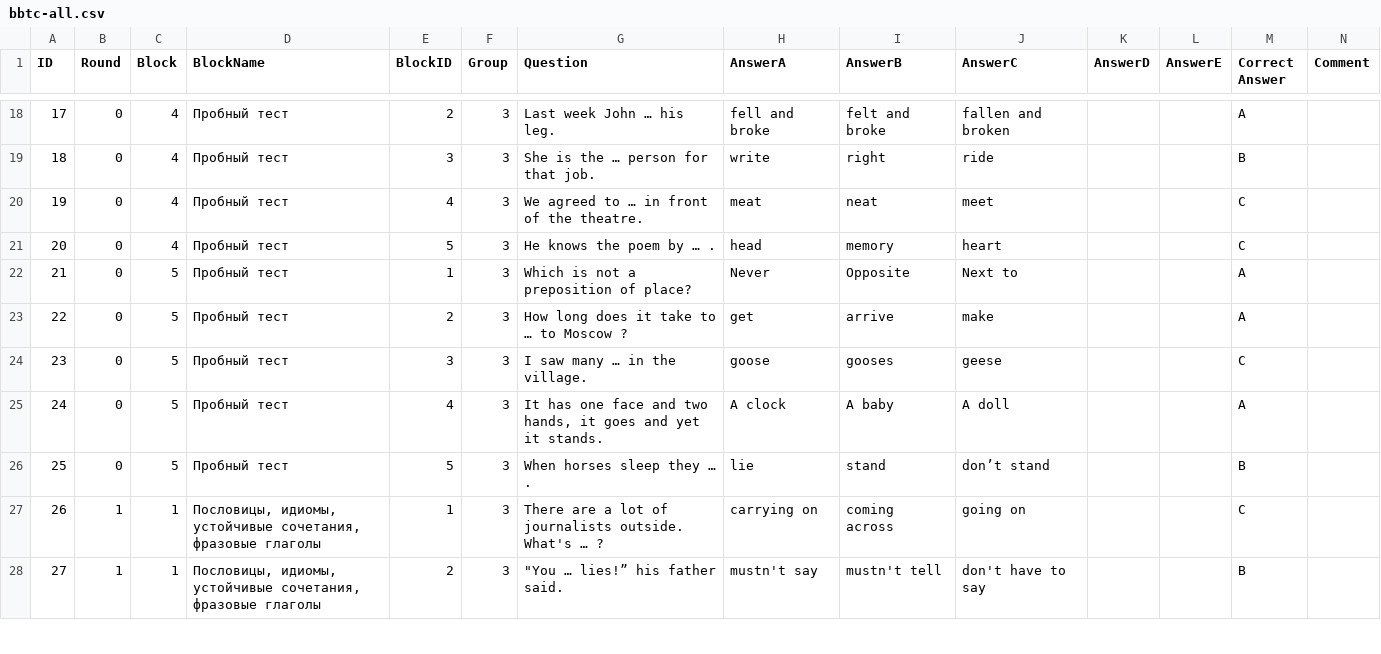
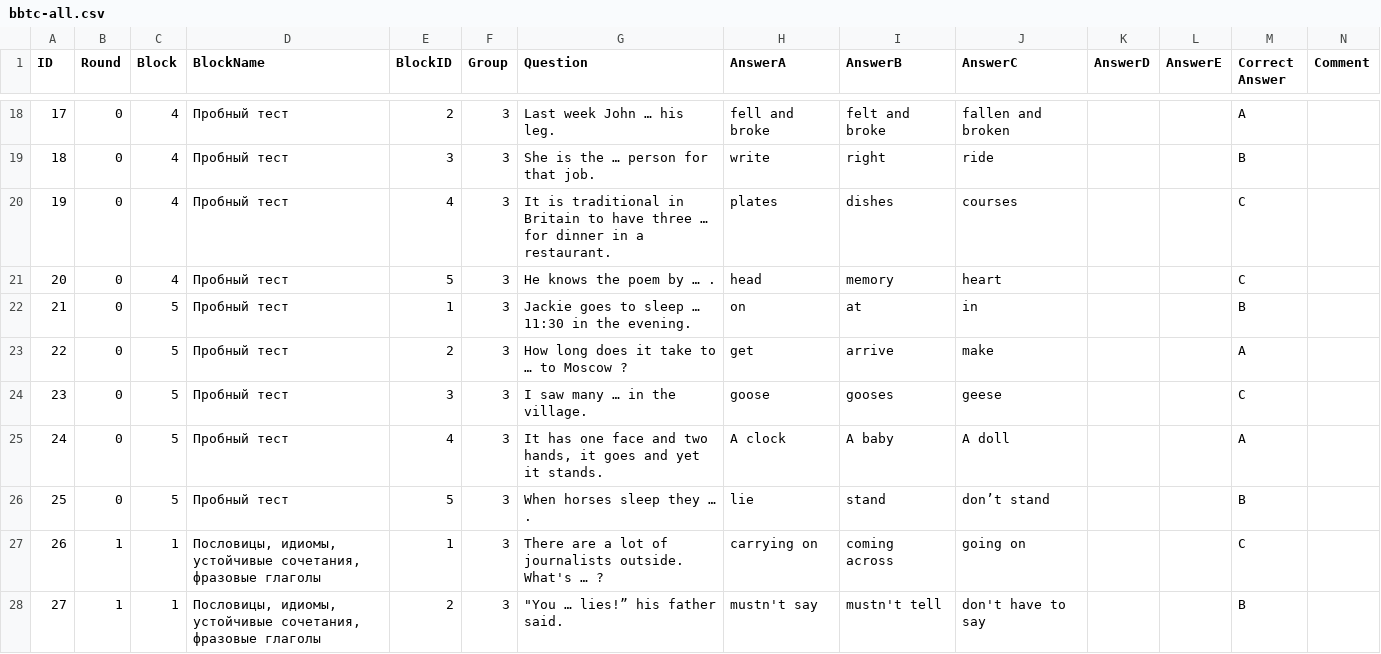
Before and after one commit to brokkko/bebras, a CSV file: conf/problems/bbtc-all.csv, drawn as a sheet; only a part is shown, gaps mark what is left out.

```diff
--- a/conf/problems/bbtc-all.csv
+++ b/conf/problems/bbtc-all.csv
@@ -19,5 +19,5 @@ ID,Round,Block,BlockName,BlockID,Group,Question,AnswerA,AnswerB,AnswerC,AnswerD,
 18,0,4,Пробный тест,3,3,She is the … person for that job. ,write,right,ride,,,B,
-19,0,4,Пробный тест,4,3,We agreed to … in front of the theatre. ,meat,neat,meet,,,C,
+19,0,4,Пробный тест,4,3,It is traditional in Britain to have three … for dinner in a restaurant.,plates,dishes,courses,,,C,
 20,0,4,Пробный тест,5,3,He knows the poem by … . ,head,memory,heart,,,C,
-21,0,5,Пробный тест,1,3,Which is not a preposition of place? ,Never,Opposite,Next to,,,A,
+21,0,5,Пробный тест,1,3,Jackie goes to sleep … 11:30 in the evening.,on,at,in,,,B,
 22,0,5,Пробный тест,2,3,How long does it take to … to Moscow ? ,get,arrive,make,,,A,
```
Also changed, not shown: 14 other files.
